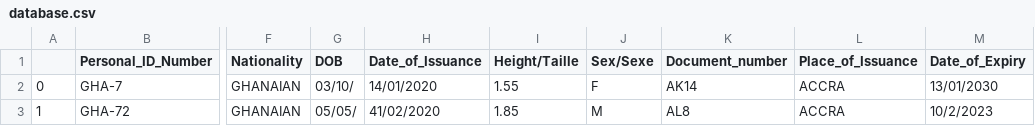
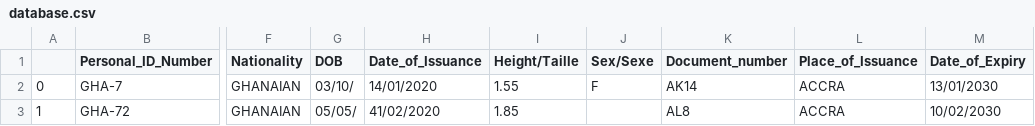
Before and after one commit to Renni-W/docAI, a CSV file: database.csv, drawn as a sheet; only a part is shown, gaps mark what is left out; the diff names each change by its address in the sheet, - before the commit and + after, or states it on an @@ line.

Commit message:
Update database.csv

```diff
--- a/database.csv
+++ b/database.csv
-J3 (Sex/Sexe): M
+J3 (Sex/Sexe): (empty)
-M3 (Date_of_Expiry): 10/2/2023
+M3 (Date_of_Expiry): 10/02/2030
```
